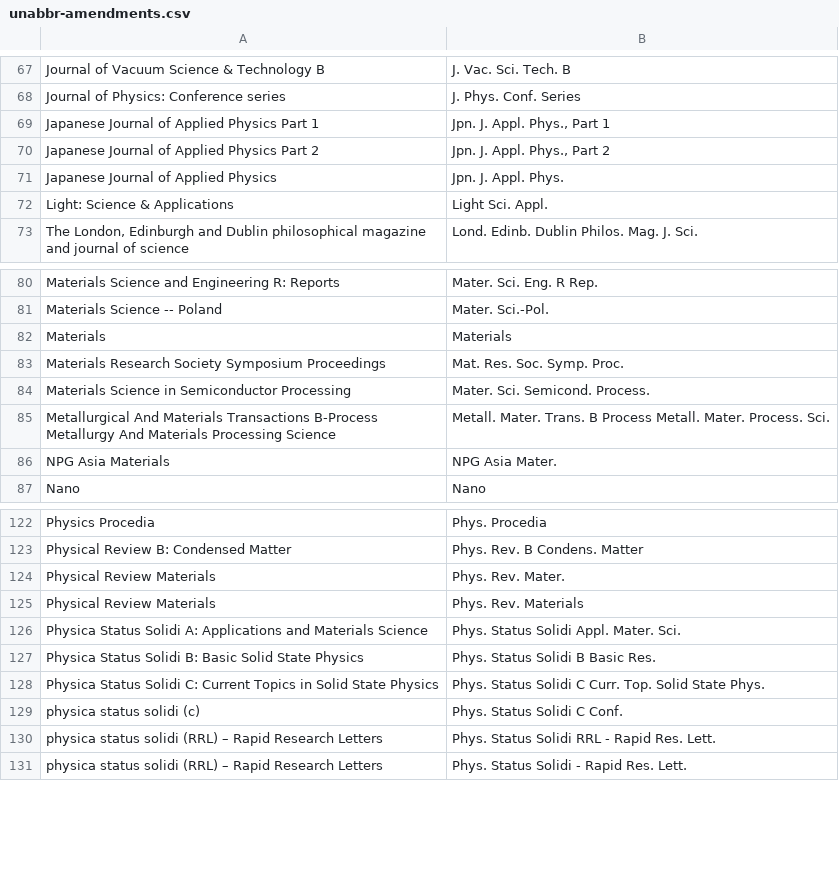
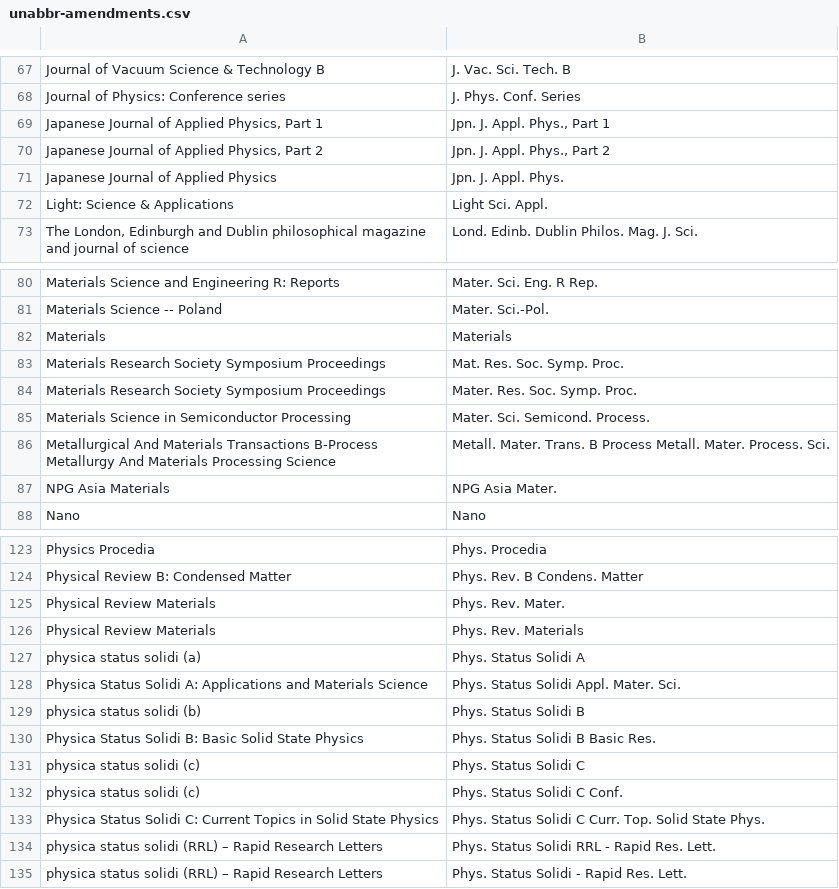
Before and after one commit to retorquere/bibtex-parser, a CSV file: unabbr-amendments.csv, drawn as a sheet; only a part is shown, gaps mark what is left out; the diff names each change by its address in the sheet, - before the commit and + after, or states it on an @@ line.

Commit message:
Corrected some more errors

```diff
--- a/unabbr-amendments.csv
+++ b/unabbr-amendments.csv
-A69: Japanese Journal of Applied Physics Part 1
+A69: Japanese Journal of Applied Physics, Part 1
-A70: Japanese Journal of Applied Physics Part 2
+A70: Japanese Journal of Applied Physics, Part 2
+row 84: Materials Research Society Symposium Proceedings | Mater. Res. Soc. Symp. Proc.
+row 127: physica status solidi (a) | Phys. Status Solidi A
+row 129: physica status solidi (b) | Phys. Status Solidi B
+row 131: physica status solidi (c) | Phys. Status Solidi C
@@ row 129 moved to row 132: physica status solidi (c) @@
```
